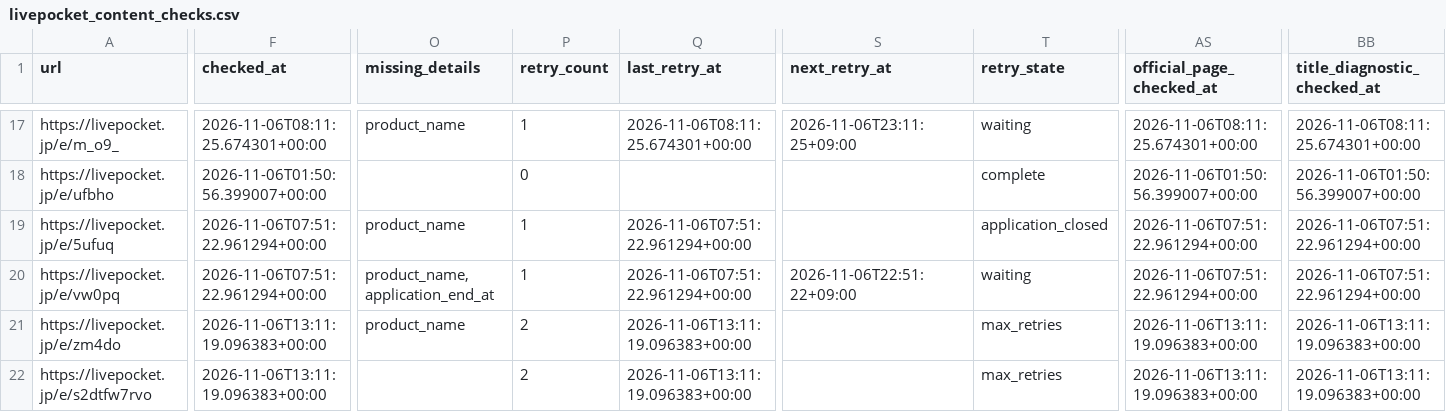
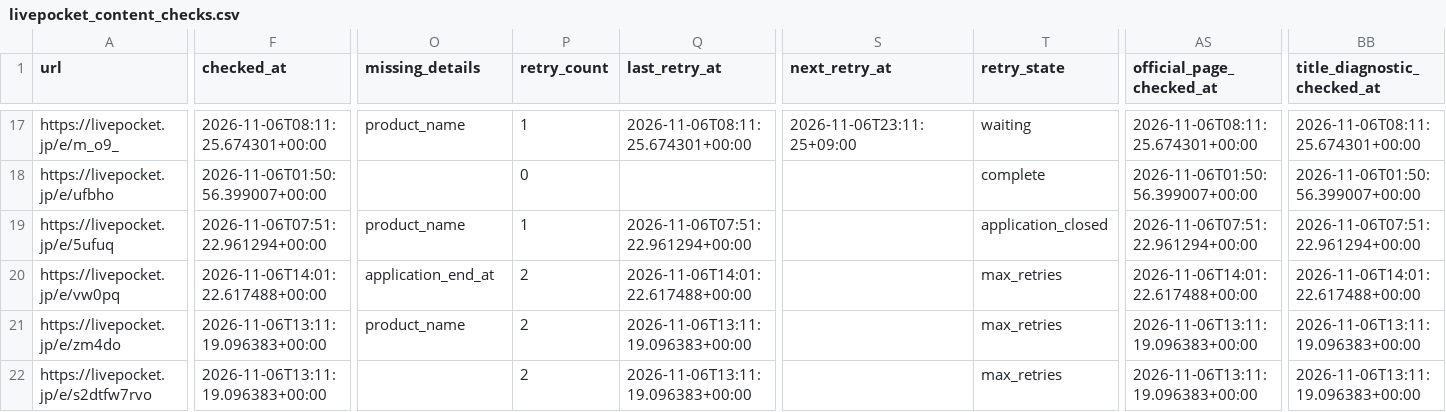
Before and after one commit to ttttt-9554/pokeca-map, a CSV file: livepocket_content_checks.csv, drawn as a sheet; only a part is shown, gaps mark what is left out; the diff covers the shown part only; the diff names each change by its address in the sheet, - before the commit and + after, or states it on an @@ line.

```diff
--- a/livepocket_content_checks.csv
+++ b/livepocket_content_checks.csv
-F20 (checked_at): 2026-11-06T07:51:22.961294+00:00
+F20 (checked_at): 2026-11-06T14:01:22.617488+00:00
-O20 (missing_details): product_name,application_end_at
+O20 (missing_details): application_end_at
-P20 (retry_count): 1
+P20 (retry_count): 2
-Q20 (last_retry_at): 2026-11-06T07:51:22.961294+00:00
+Q20 (last_retry_at): 2026-11-06T14:01:22.617488+00:00
-S20 (next_retry_at): 2026-11-06T22:51:22+09:00
+S20 (next_retry_at): (empty)
-T20 (retry_state): waiting
+T20 (retry_state): max_retries
-AS20 (official_page_checked_at): 2026-11-06T07:51:22.961294+00:00
+AS20 (official_page_checked_at): 2026-11-06T14:01:22.617488+00:00
-BB20 (title_diagnostic_checked_at): 2026-11-06T07:51:22.961294+00:00
+BB20 (title_diagnostic_checked_at): 2026-11-06T14:01:22.617488+00:00
```
Also changed, not shown: 1 edited cell elsewhere in this file, livepocket_deadline_sources.csv, 4 other files.
